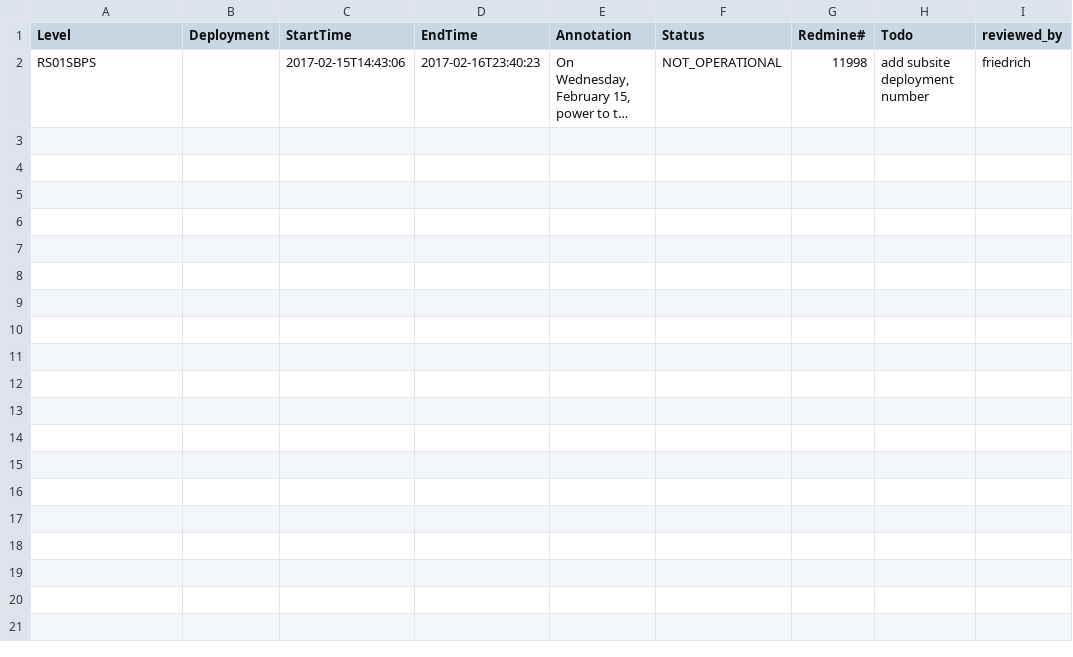
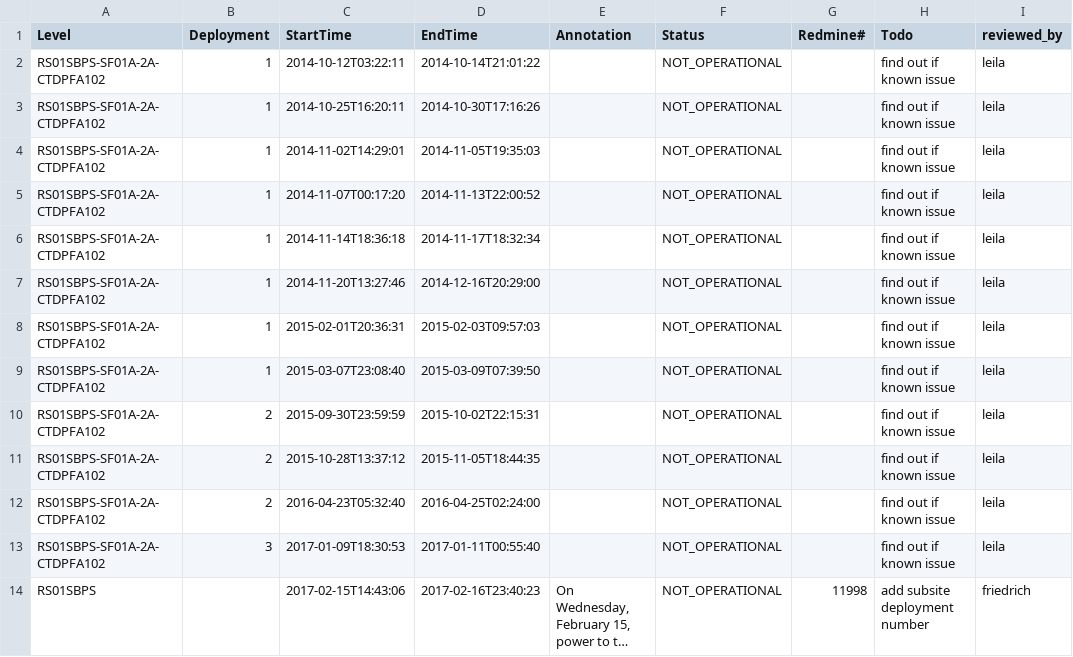
Before and after one commit to crisien/annotations, a CSV file: RS01SBPS/RS01SBPS.csv, drawn as a sheet; long unchanged cells end in …; the diff names each change by its address in the sheet, - before the commit and + after, or states it on an @@ line.

```diff
--- a/RS01SBPS/RS01SBPS.csv
+++ b/RS01SBPS/RS01SBPS.csv
+row 2: RS01SBPS-SF01A-2A-CTDPFA102 | 1 | 2014-10-12T03:22:11 | 2014-10-14T21:01:22 |  | NOT_OPERATIONAL |  | find out if known issue | leila
+row 3: RS01SBPS-SF01A-2A-CTDPFA102 | 1 | 2014-10-25T16:20:11 | 2014-10-30T17:16:26 |  | NOT_OPERATIONAL |  | find out if known issue | leila
+row 4: RS01SBPS-SF01A-2A-CTDPFA102 | 1 | 2014-11-02T14:29:01 | 2014-11-05T19:35:03 |  | NOT_OPERATIONAL |  | find out if known issue | leila
+row 5: RS01SBPS-SF01A-2A-CTDPFA102 | 1 | 2014-11-07T00:17:20 | 2014-11-13T22:00:52 |  | NOT_OPERATIONAL |  | find out if known issue | leila
+row 6: RS01SBPS-SF01A-2A-CTDPFA102 | 1 | 2014-11-14T18:36:18 | 2014-11-17T18:32:34 |  | NOT_OPERATIONAL |  | find out if known issue | leila
+row 7: RS01SBPS-SF01A-2A-CTDPFA102 | 1 | 2014-11-20T13:27:46 | 2014-12-16T20:29:00 |  | NOT_OPERATIONAL |  | find out if known issue | leila
+row 8: RS01SBPS-SF01A-2A-CTDPFA102 | 1 | 2015-02-01T20:36:31 | 2015-02-03T09:57:03 |  | NOT_OPERATIONAL |  | find out if known issue | leila
+row 9: RS01SBPS-SF01A-2A-CTDPFA102 | 1 | 2015-03-07T23:08:40 | 2015-03-09T07:39:50 |  | NOT_OPERATIONAL |  | find out if known issue | leila
+row 10: RS01SBPS-SF01A-2A-CTDPFA102 | 2 | 2015-09-30T23:59:59 | 2015-10-02T22:15:31 |  | NOT_OPERATIONAL |  | find out if known issue | leila
+row 11: RS01SBPS-SF01A-2A-CTDPFA102 | 2 | 2015-10-28T13:37:12 | 2015-11-05T18:44:35 |  | NOT_OPERATIONAL |  | find out if known issue | leila
+row 12: RS01SBPS-SF01A-2A-CTDPFA102 | 2 | 2016-04-23T05:32:40 | 2016-04-25T02:24:00 |  | NOT_OPERATIONAL |  | find out if known issue | leila
+row 13: RS01SBPS-SF01A-2A-CTDPFA102 | 3 | 2017-01-09T18:30:53 | 2017-01-11T00:55:40 |  | NOT_OPERATIONAL |  | find out if known issue | leila
```
Also changed, not shown: CE04OSPS/CE04OSPS-PC01B-4A-CTDPFA109/streamed-ctdpf_optode_sample.csv, CE04OSPS/CE04OSPS.csv, 3 other files.
